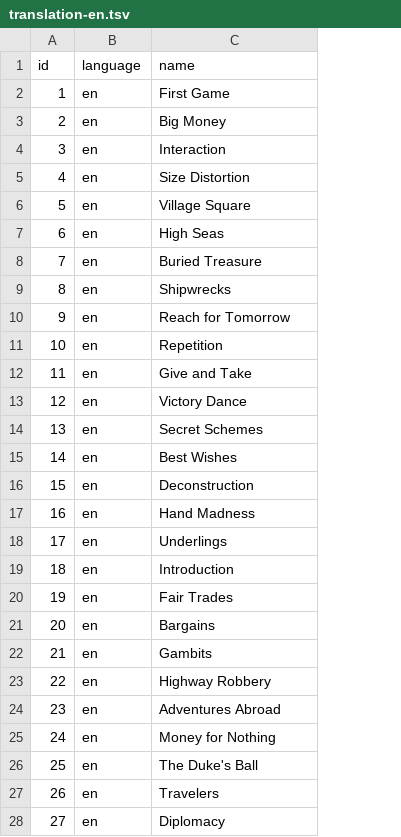
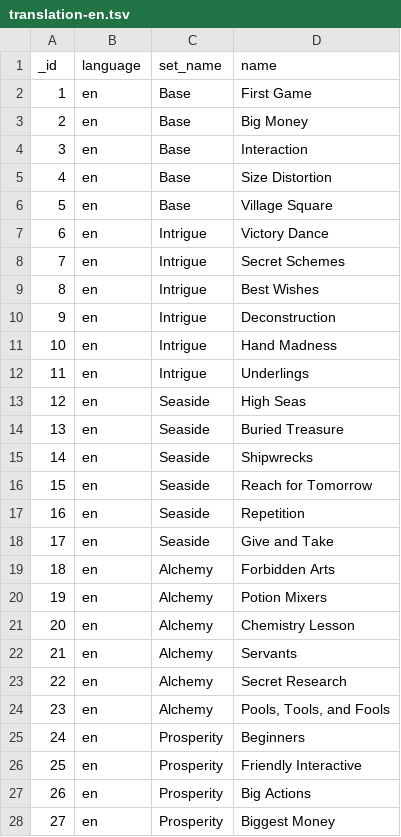
Before and after one commit to Mark-Lauman/DominionPicker, a TSV file: translations/supplies/translation-en.tsv, drawn as a sheet; only a part is shown; addresses are those after the commit; the diff covers the shown part only; the diff names each change by its address in the sheet, - before the commit and + after, or states it on an @@ line.

Commit message:
v1.9.0: Sample supplies ordered by release with German translation.

```diff
--- a/translations/supplies/translation-en.tsv
+++ b/translations/supplies/translation-en.tsv
+column C (set_name), rows 2-28: Base | Base | Base | Base | Base | Intrigue | Intrigue | Intrigue | Intrigue | Intrigue | Intrigue | Seaside | Seaside | Seaside | Seaside | Seaside | Seaside | Alchemy | Alchemy | Alchemy | Alchemy | Alchemy | Alchemy | Prosperity | Prosperity | Prosperity | Prosperity
-A1: id
+A1: _id
-D7 (name): High Seas
+D7 (name): Victory Dance
-D8 (name): Buried Treasure
+D8 (name): Secret Schemes
-D9 (name): Shipwrecks
+D9 (name): Best Wishes
-D10 (name): Reach for Tomorrow
+D10 (name): Deconstruction
-D11 (name): Repetition
+D11 (name): Hand Madness
-D12 (name): Give and Take
+D12 (name): Underlings
-D13 (name): Victory Dance
+D13 (name): High Seas
-D14 (name): Secret Schemes
+D14 (name): Buried Treasure
-D15 (name): Best Wishes
+D15 (name): Shipwrecks
-D16 (name): Deconstruction
+D16 (name): Reach for Tomorrow
-D17 (name): Hand Madness
+D17 (name): Repetition
-D18 (name): Underlings
+D18 (name): Give and Take
-D19 (name): Introduction
+D19 (name): Forbidden Arts
-D20 (name): Fair Trades
+D20 (name): Potion Mixers
-D21 (name): Bargains
+D21 (name): Chemistry Lesson
-D22 (name): Gambits
+D22 (name): Servants
-D23 (name): Highway Robbery
+D23 (name): Secret Research
-D24 (name): Adventures Abroad
+D24 (name): Pools, Tools, and Fools
-D25 (name): Money for Nothing
+D25 (name): Beginners
-D26 (name): The Duke's Ball
+D26 (name): Friendly Interactive
-D27 (name): Travelers
+D27 (name): Big Actions
-D28 (name): Diplomacy
+D28 (name): Biggest Money
```
Also changed, not shown: 3 added rows, 3 removed rows and 58 edited cells elsewhere in this file, translations/supplies/data.tsv, 2 other files.
